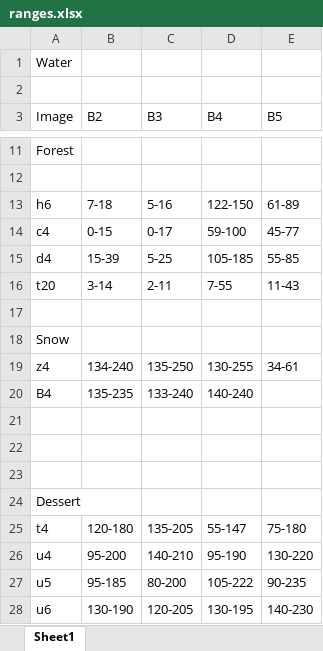
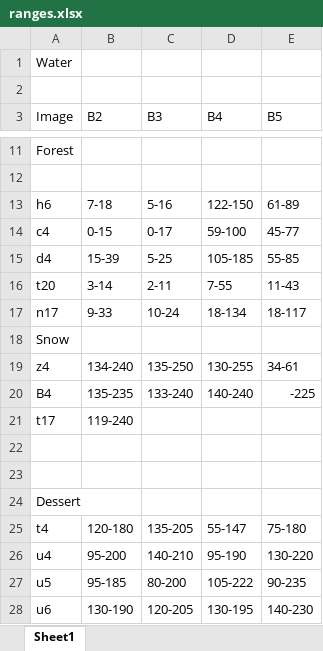
Before and after one commit to anushamanur/LUCI, an Excel workbook: ranges.xlsx, sheet Sheet1, drawn as a sheet; only a part is shown, gaps mark what is left out; values as stored, in another font and other column widths than the file's, no borders; the diff names each change by its address in the sheet, - before the commit and + after, or states it on an @@ line.

Commit message:
Updating values

```diff
--- a/ranges.xlsx (sheet Sheet1)
+++ b/ranges.xlsx (sheet Sheet1)
-row 17: (empty)
+row 17: n17 | 9-33 | 10-24 | 18-134 | 18-117
-E20 (B5): (empty)
+E20 (B5): -225
-row 21: (empty)
+row 21: t17 | 119-240
```
